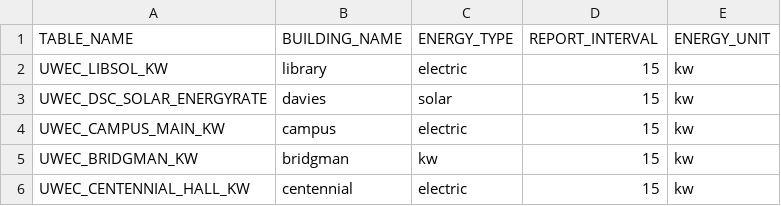
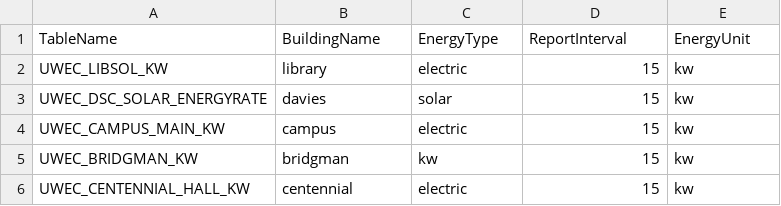
Before and after one commit to uwec-innovation-labs/energy-dashboard-database-manipulation, a CSV file: TableHelper/tables.csv, drawn as a sheet; only a part is shown; removed rows and columns are numbered as before the commit, all else as after; the diff names each change by its address in the sheet, - before the commit and + after, or states it on an @@ line.

```diff
--- a/TableHelper/tables.csv
+++ b/TableHelper/tables.csv
-row 1: TABLE_NAME | BUILDING_NAME | ENERGY_TYPE | REPORT_INTERVAL | ENERGY_UNIT
+row 1: TableName | BuildingName | EnergyType | ReportInterval | EnergyUnit
```
Also changed, not shown: 10 other files.
